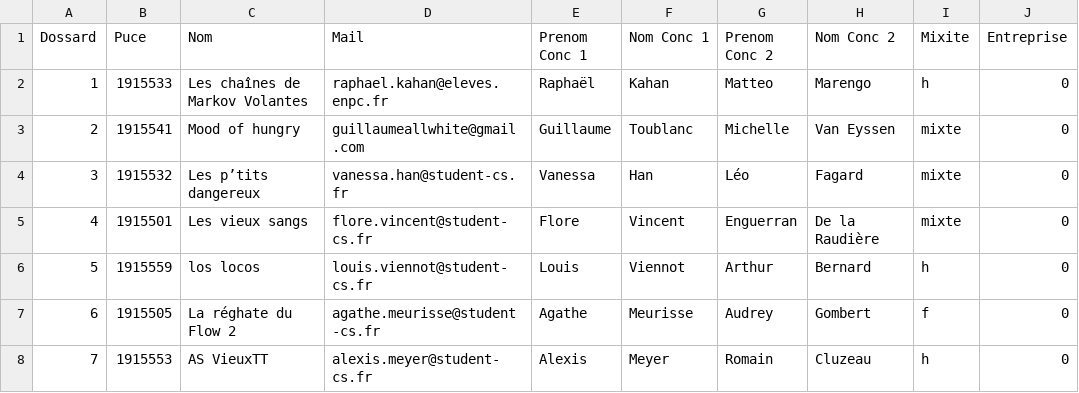
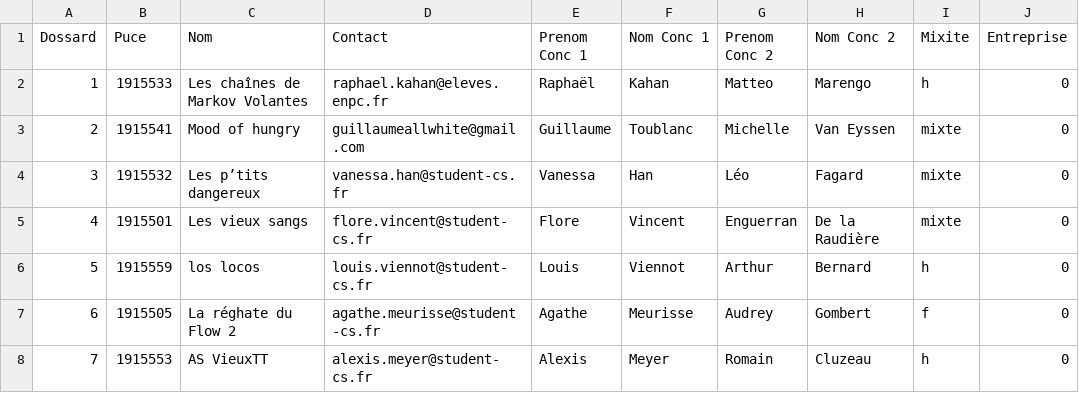
Before and after one commit to aselalpha/NewClassementsNND2024, a CSV file: DAYS/J1/teams.csv, drawn as a sheet; only a part is shown.

Commit message:
refact TeamsGenCollector

```diff
--- a/DAYS/J1/teams.csv
+++ b/DAYS/J1/teams.csv
@@ -1,2 +1,2 @@
-Dossard,Puce,Nom,Mail,Prenom Conc 1,Nom Conc 1,Prenom Conc 2,Nom Conc 2,Mixite,Entreprise
+Dossard,Puce,Nom,Contact,Prenom Conc 1,Nom Conc 1,Prenom Conc 2,Nom Conc 2,Mixite,Entreprise
 1,1915533,Les chaînes de Markov Volantes,raphael.kahan@eleves.enpc.fr,Raphaël,Kahan,Matteo,Marengo,h,0
```
Also changed, not shown: 1 other file.
